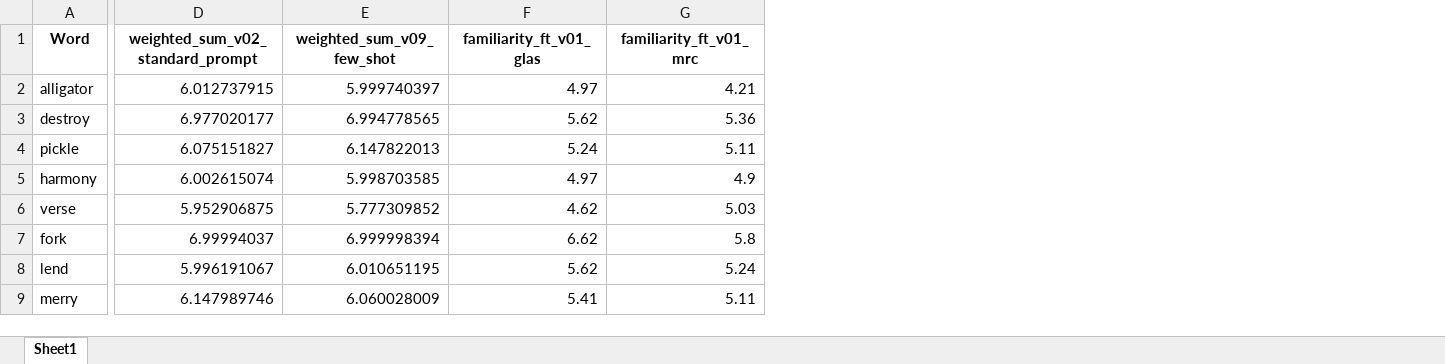
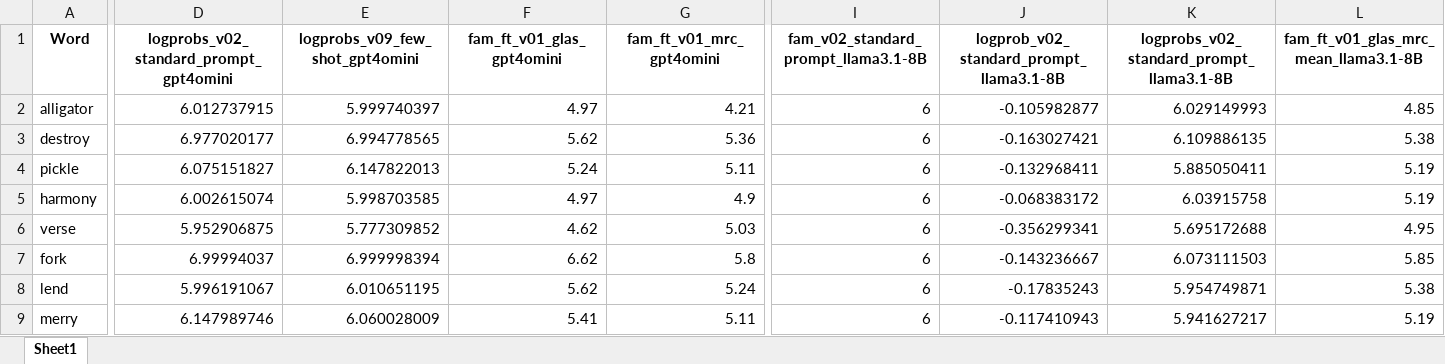
Before and after one commit to WordsGPT/psycholinguistics_framework, an Excel workbook: familiarity_english/output/1_test_random_MRC_Glas.xlsx, sheet Sheet1, drawn as a sheet; only a part is shown, gaps mark what is left out; values as stored, in another font and other column widths than the file's, no borders; the diff covers the shown part only; the diff names each change by its address in the sheet, - before the commit and + after, or states it on an @@ line.

```diff
--- a/familiarity_english/output/1_test_random_MRC_Glas.xlsx (sheet Sheet1)
+++ b/familiarity_english/output/1_test_random_MRC_Glas.xlsx (sheet Sheet1)
+column I, rows 1-9: fam_v02_standard_prompt_llama3.1-8B | 6 | 6 | 6 | 6 | 6 | 6 | 6 | 6
+column J, rows 1-9: logprob_v02_standard_prompt_llama3.1-8B | -0.105982877 | -0.163027421 | -0.132968411 | -0.068383172 | -0.356299341 | -0.143236667 | -0.17835243 | -0.117410943
+column K, rows 1-9: logprobs_v02_standard_prompt_llama3.1-8B | 6.029149993 | 6.109886135 | 5.885050411 | 6.03915758 | 5.695172688 | 6.073111503 | 5.954749871 | 5.941627217
+column L, rows 1-9: fam_ft_v01_glas_mrc_mean_llama3.1-8B | 4.85 | 5.38 | 5.19 | 5.19 | 4.95 | 5.85 | 5.38 | 5.19
-D1: weighted_sum_v02_standard_prompt
+D1: logprobs_v02_standard_prompt_gpt4omini
-E1: weighted_sum_v09_few_shot
+E1: logprobs_v09_few_shot_gpt4omini
-F1: familiarity_ft_v01_glas
+F1: fam_ft_v01_glas_gpt4omini
-G1: familiarity_ft_v01_mrc
+G1: fam_ft_v01_mrc_gpt4omini
```
Also changed, not shown: 1 edited cell elsewhere in this sheet, familiarity_english/output/Glasgow_MRC_joint_norms_inner_join_english_output.xlsx, 32 other files.
